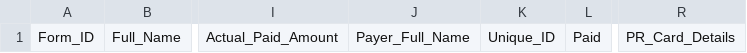
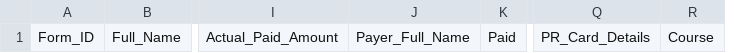
Before and after one commit to Hanqi0503/Registration-Verification-System, a CSV file: src/data/registration_data.csv, drawn as a sheet; only a part is shown, gaps mark what is left out; removed rows and columns are numbered as before the commit, all else as after; the diff names each change by its address in the sheet, - before the commit and + after, or states it on an @@ line.

Commit message:
fix: update database structure

```diff
--- a/src/data/registration_data.csv
+++ b/src/data/registration_data.csv
-column K, row 1: Unique_ID
+column R, row 1: Course
```
